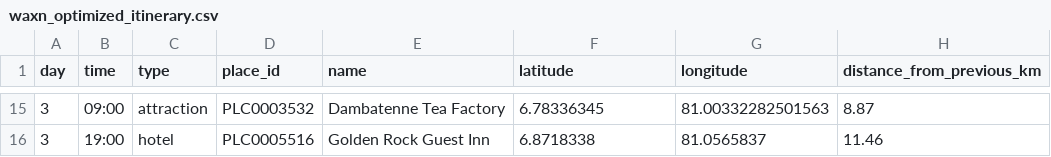
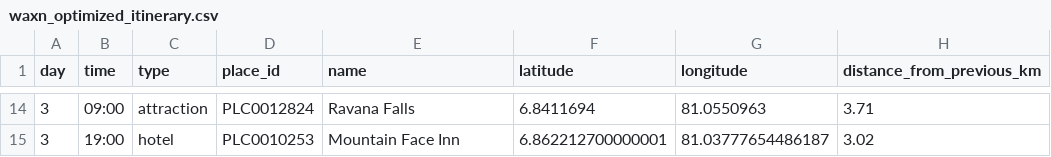
Before and after one commit to Brammawaxanan/waxn-ai, a CSV file: data/processed/waxn_optimized_itinerary.csv, drawn as a sheet; only a part is shown, gaps mark what is left out; the diff covers the shown part only.

```diff
--- a/data/processed/waxn_optimized_itinerary.csv
+++ b/data/processed/waxn_optimized_itinerary.csv
@@ -15,2 +14,2 @@ day,time,type,place_id,name,latitude,longitude,distance_from_previous_km
-3,09:00,attraction,PLC0003532,Dambatenne Tea Factory,6.78336345,81.00332282501563,8.87
-3,19:00,hotel,PLC0005516,Golden Rock Guest Inn,6.8718338,81.0565837,11.46
+3,09:00,attraction,PLC0012824,Ravana Falls,6.8411694,81.0550963,3.71
+3,19:00,hotel,PLC0010253,Mountain Face Inn,6.862212700000001,81.03777654486187,3.02
```
Also changed, not shown: 5 added rows, 6 removed rows and 23 edited cells elsewhere in this file, 8 other files.
